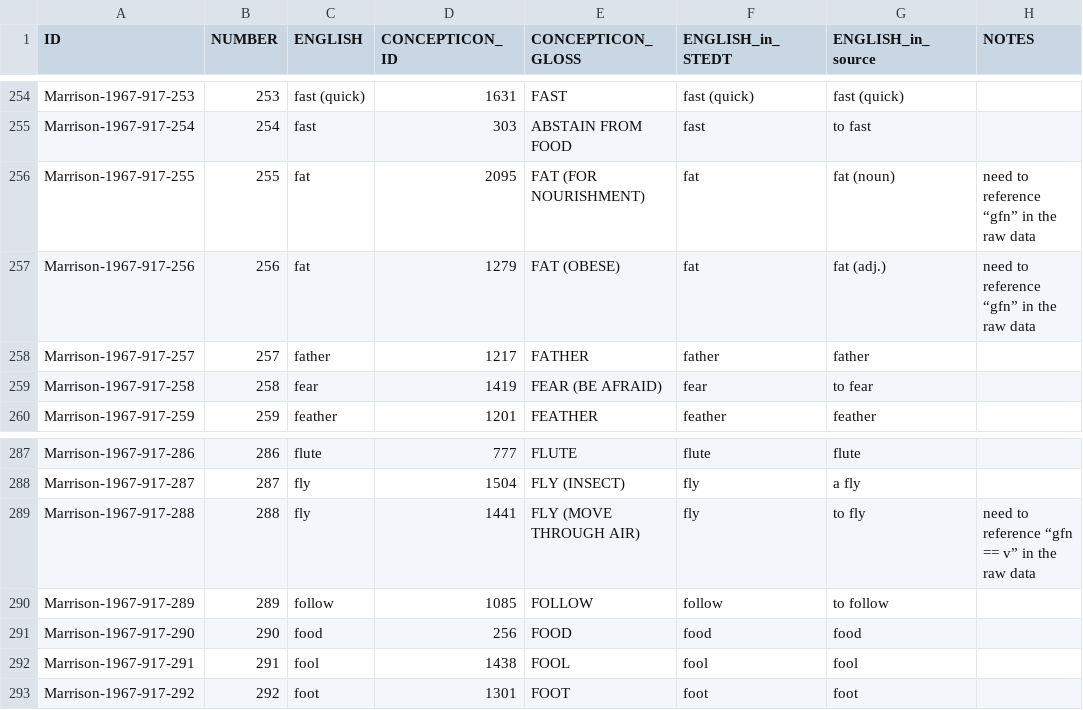
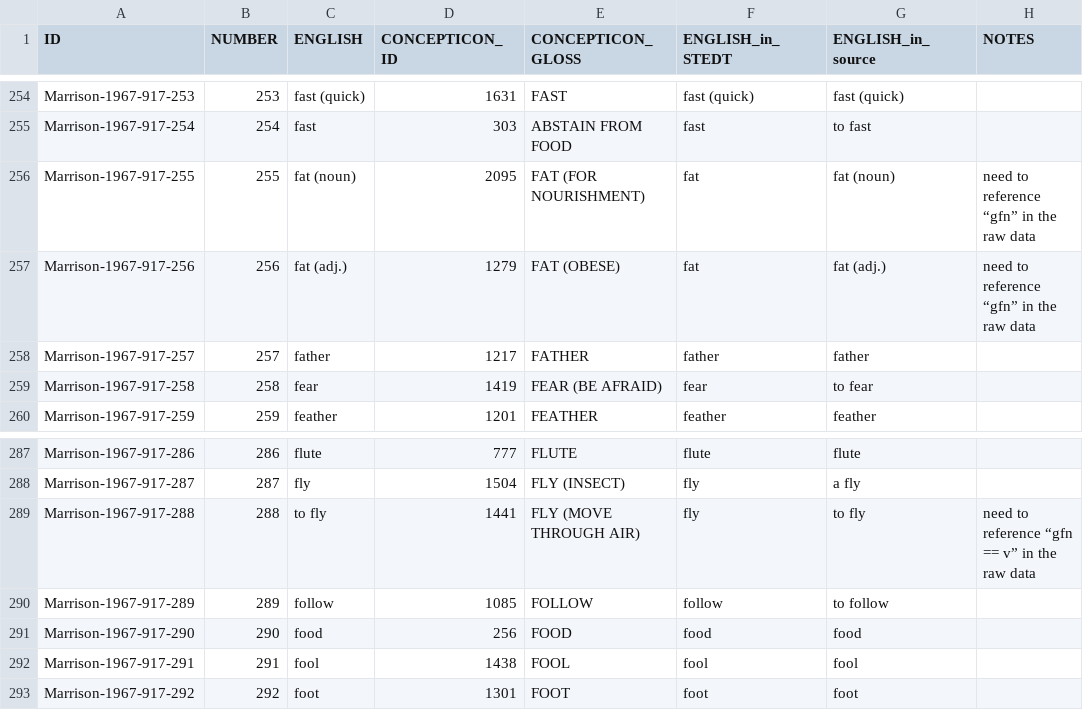
Before and after one commit to lexibank/marrisonnaga, a CSV file: etc/concepts.csv, drawn as a sheet; only a part is shown, gaps mark what is left out.

Commit message:
concept[ENGLISH] column modified special cases

```diff
--- a/etc/concepts.csv
+++ b/etc/concepts.csv
@@ -255,4 +255,4 @@
 "Marrison-1967-917-254",254,"fast",303,"ABSTAIN FROM FOOD","fast","to fast",
-"Marrison-1967-917-255",255,"fat",2095,"FAT (FOR NOURISHMENT)","fat","fat (noun)","need to reference “gfn” in the raw data "
-"Marrison-1967-917-256",256,"fat",1279,"FAT (OBESE)","fat","fat (adj.)","need to reference “gfn” in the raw data"
+"Marrison-1967-917-255",255,"fat (noun)",2095,"FAT (FOR NOURISHMENT)","fat","fat (noun)","need to reference “gfn” in the raw data "
+"Marrison-1967-917-256",256,"fat (adj.)",1279,"FAT (OBESE)","fat","fat (adj.)","need to reference “gfn” in the raw data"
 "Marrison-1967-917-257",257,"father",1217,"FATHER","father","father",
@@ -288,3 +288,3 @@
 "Marrison-1967-917-287",287,"fly",1504,"FLY (INSECT)","fly","a fly",
-"Marrison-1967-917-288",288,"fly",1441,"FLY (MOVE THROUGH AIR)","fly","to fly","need to reference “gfn == v” in the raw data"
+"Marrison-1967-917-288",288,"to fly",1441,"FLY (MOVE THROUGH AIR)","fly","to fly","need to reference “gfn == v” in the raw data"
 "Marrison-1967-917-289",289,"follow",1085,"FOLLOW","follow","to follow",
```
